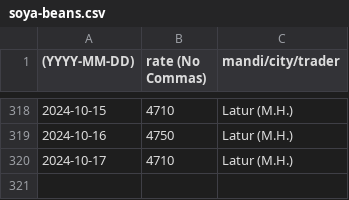
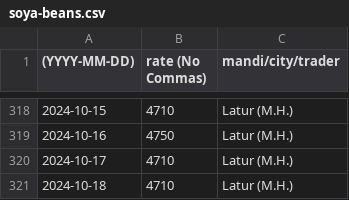
Before and after one commit to khoj-app/news, a CSV file: static/rates/soya-beans.csv, drawn as a sheet; only a part is shown, gaps mark what is left out.

Commit message:
Update soya-beans.csv

```diff
--- a/static/rates/soya-beans.csv
+++ b/static/rates/soya-beans.csv
@@ -320 +320,2 @@
 2024-10-17, 4710, Latur (M.H.)
+2024-10-18, 4710, Latur (M.H.)
```
